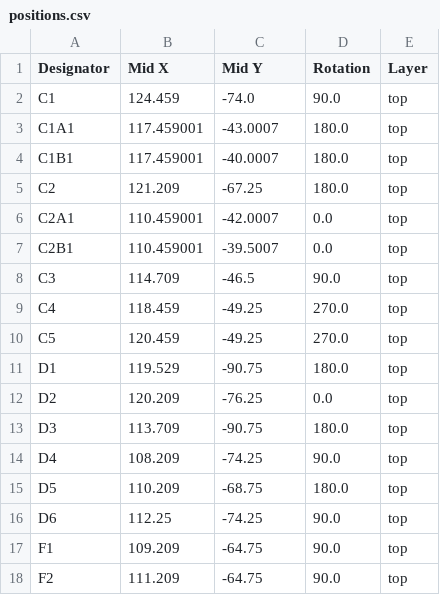
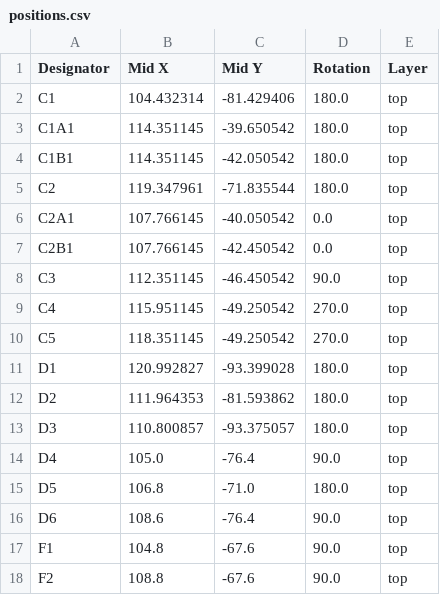
Before and after one commit to dud-dev/Driftless_CoProcessor, a CSV file: VexU PushBack Custom PCB/v0.5/production/positions.csv, drawn as a sheet; only a part is shown; the diff covers the shown part only.

Commit message:
Finished Routing PCB
Pushed For production

```diff
--- a/VexU PushBack Custom PCB/v0.5/production/positions.csv
+++ b/VexU PushBack Custom PCB/v0.5/production/positions.csv
@@ -1,18 +1,18 @@
 Designator,Mid X,Mid Y,Rotation,Layer
-C1,124.459,-74.0,90.0,top
-C1A1,117.459001,-43.0007,180.0,top
-C1B1,117.459001,-40.0007,180.0,top
-C2,121.209,-67.25,180.0,top
-C2A1,110.459001,-42.0007,0.0,top
-C2B1,110.459001,-39.5007,0.0,top
-C3,114.709,-46.5,90.0,top
-C4,118.459,-49.25,270.0,top
-C5,120.459,-49.25,270.0,top
-D1,119.529,-90.75,180.0,top
-D2,120.209,-76.25,0.0,top
-D3,113.709,-90.75,180.0,top
-D4,108.209,-74.25,90.0,top
-D5,110.209,-68.75,180.0,top
-D6,112.25,-74.25,90.0,top
-F1,109.209,-64.75,90.0,top
-F2,111.209,-64.75,90.0,top
+C1,104.432314,-81.429406,180.0,top
+C1A1,114.351145,-39.650542,180.0,top
+C1B1,114.351145,-42.050542,180.0,top
+C2,119.347961,-71.835544,180.0,top
+C2A1,107.766145,-40.050542,0.0,top
+C2B1,107.766145,-42.450542,0.0,top
+C3,112.351145,-46.450542,90.0,top
+C4,115.951145,-49.250542,270.0,top
+C5,118.351145,-49.250542,270.0,top
+D1,120.992827,-93.399028,180.0,top
+D2,111.964353,-81.593862,180.0,top
+D3,110.800857,-93.375057,180.0,top
+D4,105.0,-76.4,90.0,top
+D5,106.8,-71.0,180.0,top
+D6,108.6,-76.4,90.0,top
+F1,104.8,-67.6,90.0,top
+F2,108.8,-67.6,90.0,top
```
Also changed, not shown: 1 added row and 45 edited cells elsewhere in this file, VexU PushBack Custom PCB/v0.5/production/bom.csv, VexU PushBack Custom PCB/v0.5/production/designators.csv, 51 other files.
